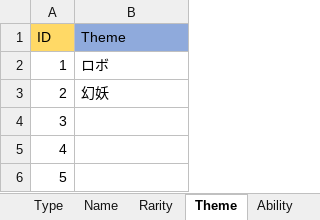
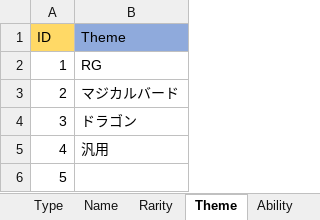
Before and after one commit to shimura0207/3DTest, an Excel workbook: Assets/Resources/MasterData/CardData.xlsx, sheet Theme, drawn as a sheet; values as stored, in another font and other column widths than the file's, no borders; the diff names each change by its address in the sheet, - before the commit and + after, or states it on an @@ line.

```diff
--- a/Assets/Resources/MasterData/CardData.xlsx (sheet Theme)
+++ b/Assets/Resources/MasterData/CardData.xlsx (sheet Theme)
-B2 (Theme): ロボ
+B2 (Theme): RG
-B3 (Theme): 幻妖
+B3 (Theme): マジカルバード
-B4 (Theme): (empty)
+B4 (Theme): ドラゴン
-B5 (Theme): (empty)
+B5 (Theme): 汎用
```
Also changed, not shown: sheet Data, 3 other files.
